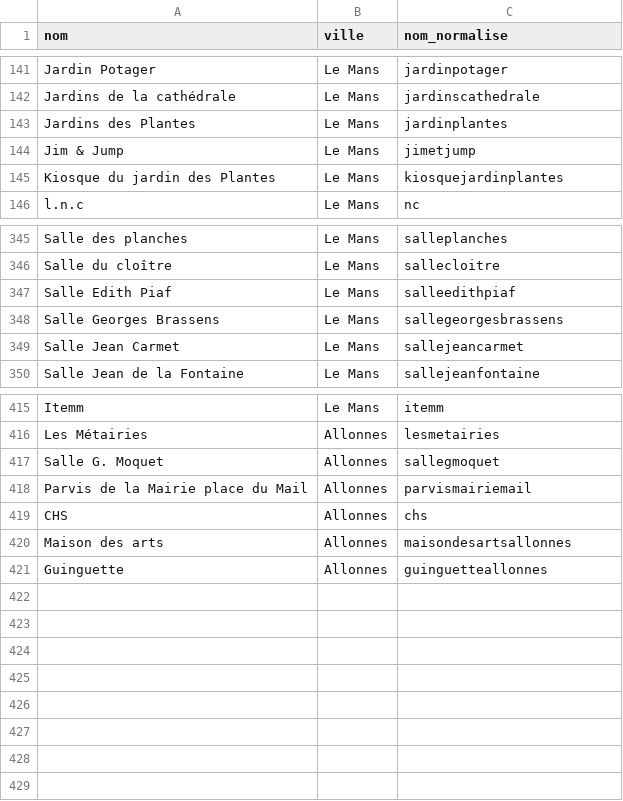
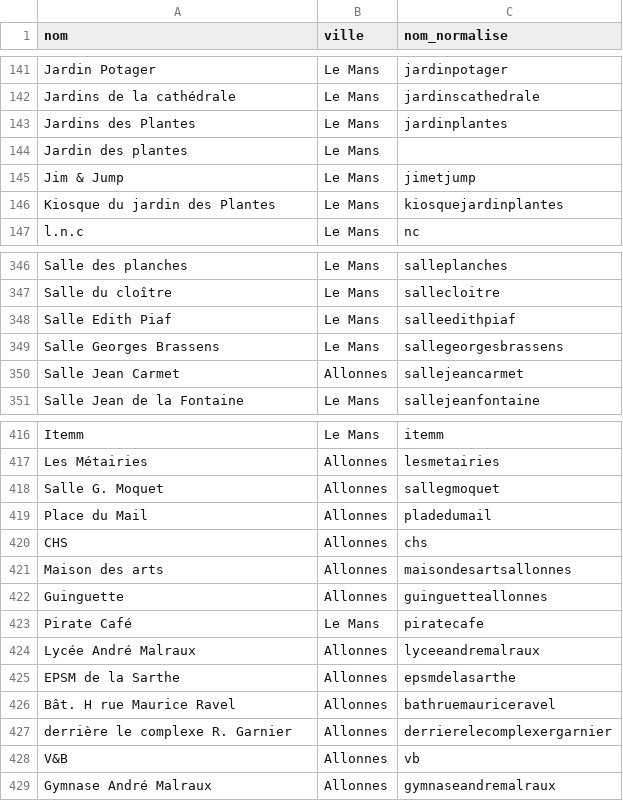
Before and after one commit to lebidul/biduleur, a CSV file: indexer/corpus/lieu.csv, drawn as a sheet; only a part is shown, gaps mark what is left out.

```diff
--- a/indexer/corpus/lieu.csv
+++ b/indexer/corpus/lieu.csv
@@ -143,2 +143,3 @@ Jardins de la cathédrale,Le Mans,jardinscathedrale
 Jardins des Plantes,Le Mans,jardinplantes
+Jardin des plantes,Le Mans
 Jim & Jump,Le Mans,jimetjump
@@ -348,3 +349,3 @@ Salle Edith Piaf,Le Mans,salleedithpiaf
 Salle Georges Brassens,Le Mans,sallegeorgesbrassens
-Salle Jean Carmet,Le Mans,sallejeancarmet
+Salle Jean Carmet,Allonnes,sallejeancarmet
 Salle Jean de la Fontaine,Le Mans,sallejeanfontaine
@@ -417,3 +418,3 @@ Les Métairies,Allonnes,lesmetairies
 Salle G. Moquet,Allonnes,sallegmoquet
-Parvis de la Mairie place du Mail,Allonnes,parvismairiemail
+Place du Mail,Allonnes,pladedumail
 CHS,Allonnes,chs
@@ -421 +422,8 @@ Maison des arts,Allonnes,maisondesartsallonnes
 Guinguette,Allonnes,guinguetteallonnes
+Pirate Café,Le Mans,piratecafe
+Lycée André Malraux,Allonnes,lyceeandremalraux
+EPSM de la Sarthe,Allonnes,epsmdelasarthe
+Bât. H rue Maurice Ravel,Allonnes,bathruemauriceravel
+derrière le complexe R. Garnier,Allonnes,derrierelecomplexergarnier
+V&B,Allonnes,vb
+Gymnase André Malraux,Allonnes,gymnaseandremalraux
```
Also changed, not shown: indexer/corpus/biduls.description.csv, indexer/corpus/lieu_alias.csv, 1 other file.
